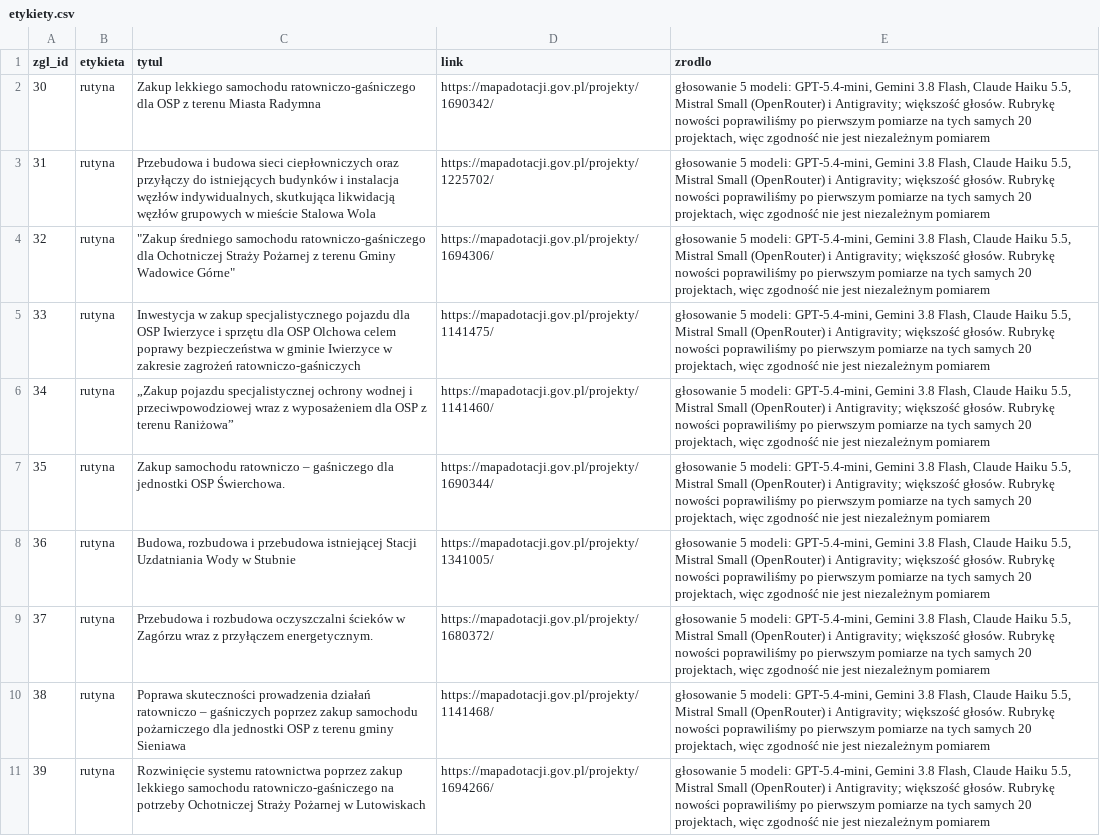
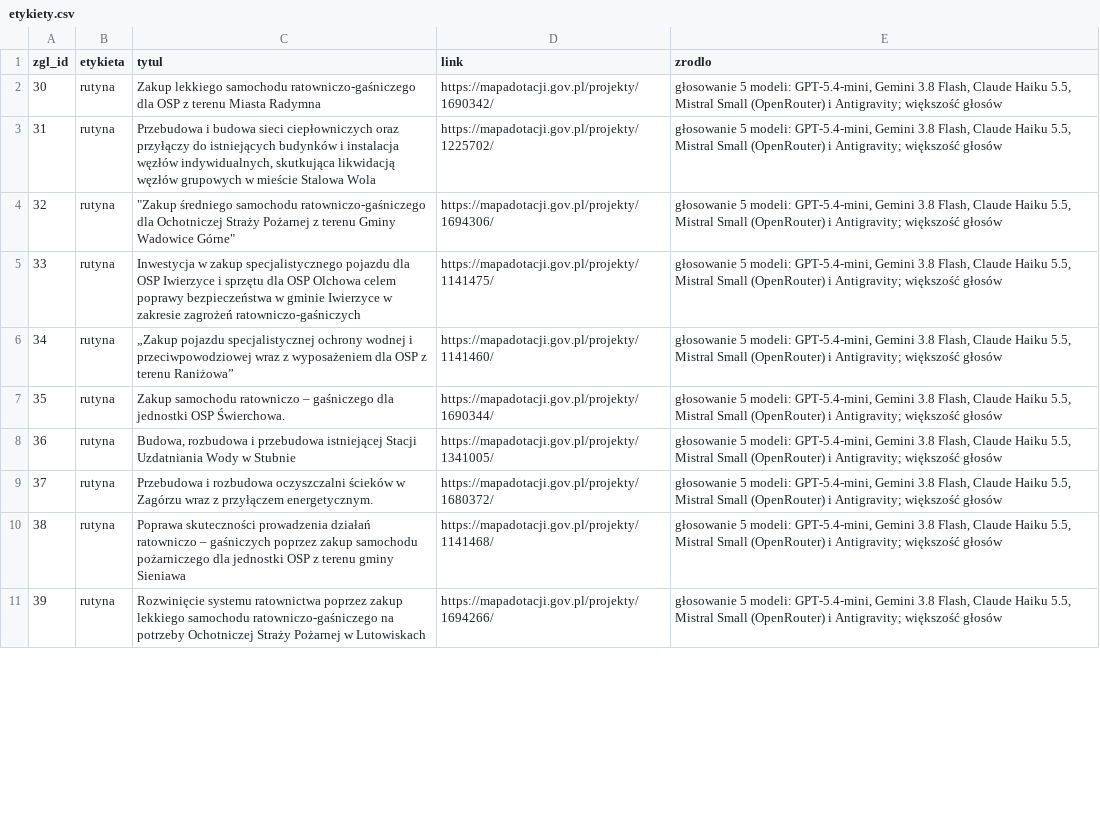
Before and after one commit to Kaarmel/radar-innowacji, a CSV file: walidacja/etykiety.csv, drawn as a sheet; only a part is shown; the diff covers the shown part only; the diff names each change by its address in the sheet, - before the commit and + after, or states it on an @@ line.

```diff
--- a/walidacja/etykiety.csv
+++ b/walidacja/etykiety.csv
-E2:E11 (zrodlo): …Antigravity; większość głosów. Rubrykę nowości poprawiliśmy po pierwszym pomiarze na tych samych 20 projektach, więc zgodność nie jest niezależnym pomiarem
+E2:E11 (zrodlo): …Antigravity; większość głosów
```
Also changed, not shown: 10 edited cells elsewhere in this file, walidacja/kontrolne.csv, 4 other files.
